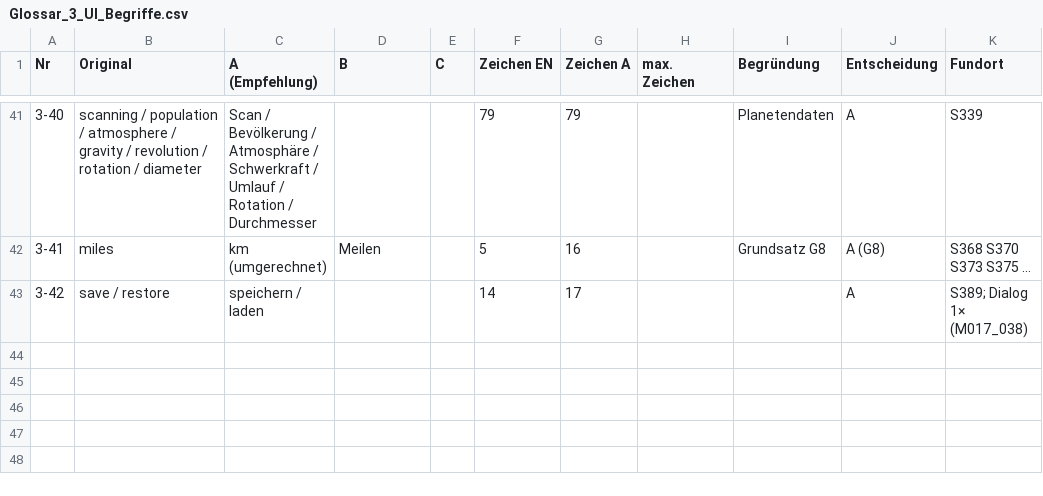
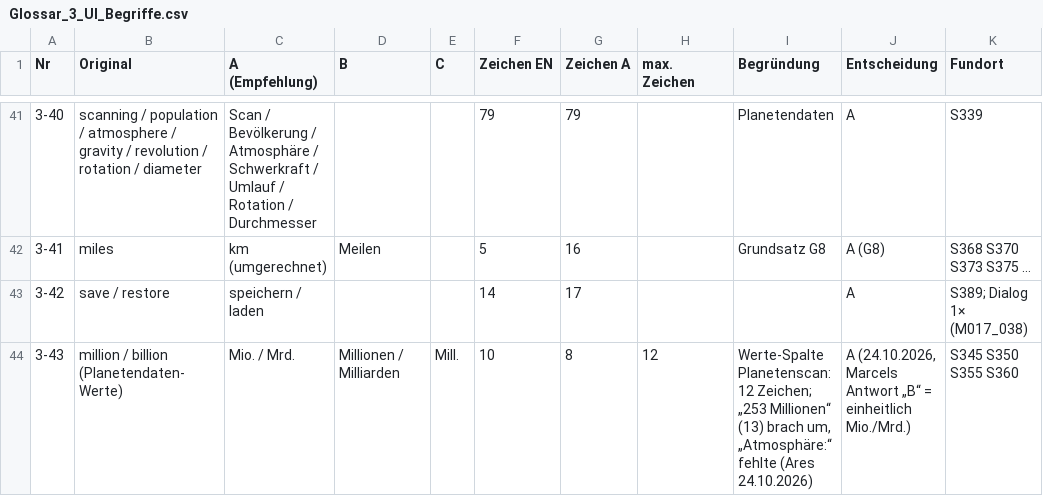
Before and after one commit to Karlhungus79/buck-rogers-countdown-to-doomsday-deutsch, a CSV file: 05_German_Script/Glossar/Glossar_3_UI_Begriffe.csv, drawn as a sheet; only a part is shown, gaps mark what is left out.

```diff
--- a/05_German_Script/Glossar/Glossar_3_UI_Begriffe.csv
+++ b/05_German_Script/Glossar/Glossar_3_UI_Begriffe.csv
@@ -43 +43,2 @@
 3-42;save / restore;speichern / laden;;;14;17;;;A;"S389; Dialog 1× (M017_038)"
+3-43;million / billion (Planetendaten-Werte);Mio. / Mrd.;Millionen / Milliarden;Mill.;10;8;12;"Werte-Spalte Planetenscan: 12 Zeichen; „253 Millionen“ (13) brach um, „Atmosphäre:“ fehlte (Ares 24.10.2026)";A (24.10.2026, Marcels Antwort „B“ = einheitlich Mio./Mrd.);S345 S350 S355 S360
```
Also changed, not shown: 10 other files.
